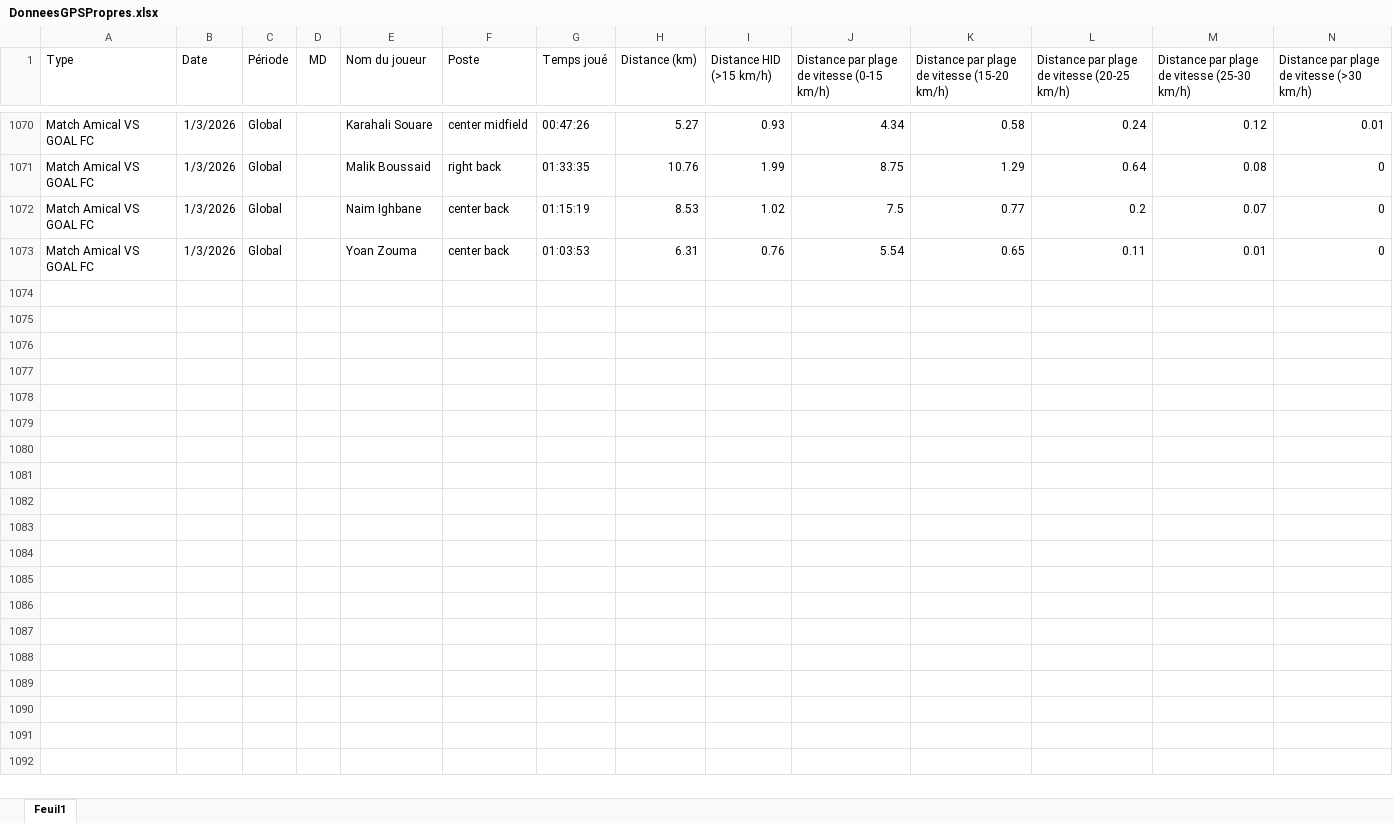
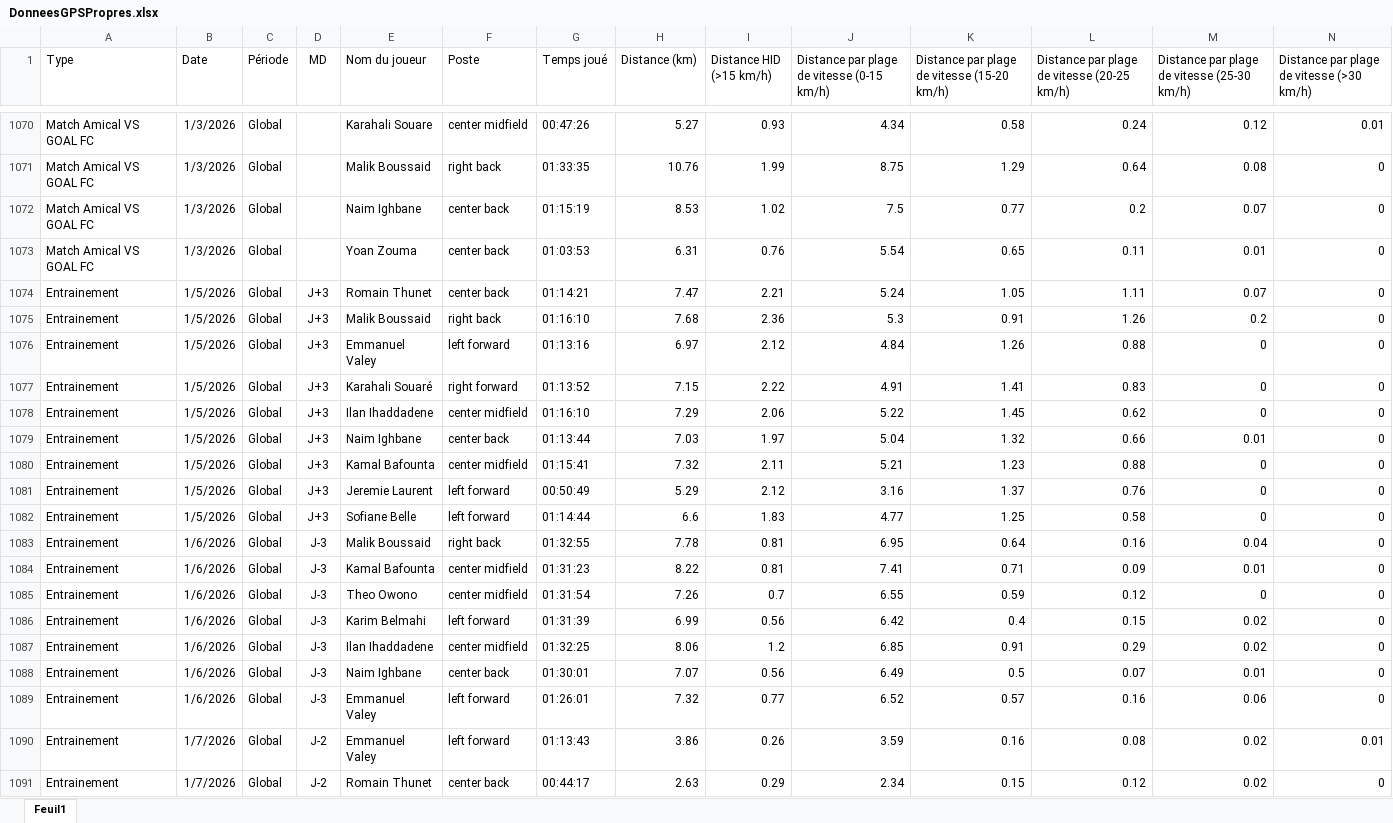
Before and after one commit to Chris15100/lld-app, an Excel workbook: data/DonneesGPSPropres.xlsx, sheet Feuil1, drawn as a sheet; only a part is shown, gaps mark what is left out; values as stored, in another font and other column widths than the file's, no borders; rows hold the shown columns only; the diff covers the shown part only; the diff names each change by its address in the sheet, - before the commit and + after, or states it on an @@ line.

```diff
--- a/data/DonneesGPSPropres.xlsx (sheet Feuil1)
+++ b/data/DonneesGPSPropres.xlsx (sheet Feuil1)
+row 1074: Entrainement | 1/5/2026 | Global | J+3 | Romain Thunet | center back | 01:14:21 | 7.47 | 2.21 | 5.24 | 1.05 | 1.11 | 0.07 | 0
+row 1075: Entrainement | 1/5/2026 | Global | J+3 | Malik Boussaid | right back | 01:16:10 | 7.68 | 2.36 | 5.3 | 0.91 | 1.26 | 0.2 | 0
+row 1076: Entrainement | 1/5/2026 | Global | J+3 | Emmanuel Valey | left forward | 01:13:16 | 6.97 | 2.12 | 4.84 | 1.26 | 0.88 | 0 | 0
+row 1077: Entrainement | 1/5/2026 | Global | J+3 | Karahali Souaré | right forward | 01:13:52 | 7.15 | 2.22 | 4.91 | 1.41 | 0.83 | 0 | 0
+row 1078: Entrainement | 1/5/2026 | Global | J+3 | Ilan Ihaddadene | center midfield | 01:16:10 | 7.29 | 2.06 | 5.22 | 1.45 | 0.62 | 0 | 0
+row 1079: Entrainement | 1/5/2026 | Global | J+3 | Naim Ighbane | center back | 01:13:44 | 7.03 | 1.97 | 5.04 | 1.32 | 0.66 | 0.01 | 0
+row 1080: Entrainement | 1/5/2026 | Global | J+3 | Kamal Bafounta | center midfield | 01:15:41 | 7.32 | 2.11 | 5.21 | 1.23 | 0.88 | 0 | 0
+row 1081: Entrainement | 1/5/2026 | Global | J+3 | Jeremie Laurent | left forward | 00:50:49 | 5.29 | 2.12 | 3.16 | 1.37 | 0.76 | 0 | 0
+row 1082: Entrainement | 1/5/2026 | Global | J+3 | Sofiane Belle | left forward | 01:14:44 | 6.6 | 1.83 | 4.77 | 1.25 | 0.58 | 0 | 0
+row 1083: Entrainement | 1/6/2026 | Global | J-3 | Malik Boussaid | right back | 01:32:55 | 7.78 | 0.81 | 6.95 | 0.64 | 0.16 | 0.04 | 0
+row 1084: Entrainement | 1/6/2026 | Global | J-3 | Kamal Bafounta | center midfield | 01:31:23 | 8.22 | 0.81 | 7.41 | 0.71 | 0.09 | 0.01 | 0
+row 1085: Entrainement | 1/6/2026 | Global | J-3 | Theo Owono | center midfield | 01:31:54 | 7.26 | 0.7 | 6.55 | 0.59 | 0.12 | 0 | 0
+row 1086: Entrainement | 1/6/2026 | Global | J-3 | Karim Belmahi | left forward | 01:31:39 | 6.99 | 0.56 | 6.42 | 0.4 | 0.15 | 0.02 | 0
+row 1087: Entrainement | 1/6/2026 | Global | J-3 | Ilan Ihaddadene | center midfield | 01:32:25 | 8.06 | 1.2 | 6.85 | 0.91 | 0.29 | 0.02 | 0
+row 1088: Entrainement | 1/6/2026 | Global | J-3 | Naim Ighbane | center back | 01:30:01 | 7.07 | 0.56 | 6.49 | 0.5 | 0.07 | 0.01 | 0
+row 1089: Entrainement | 1/6/2026 | Global | J-3 | Emmanuel Valey | left forward | 01:26:01 | 7.32 | 0.77 | 6.52 | 0.57 | 0.16 | 0.06 | 0
+row 1090: Entrainement | 1/7/2026 | Global | J-2 | Emmanuel Valey | left forward | 01:13:43 | 3.86 | 0.26 | 3.59 | 0.16 | 0.08 | 0.02 | 0.01
+row 1091: Entrainement | 1/7/2026 | Global | J-2 | Romain Thunet | center back | 00:44:17 | 2.63 | 0.29 | 2.34 | 0.15 | 0.12 | 0.02 | 0
```
Also changed, not shown: 12 added rows elsewhere in this sheet, data/Poids-Masse grasse.xlsx, data/Présences.xlsx, 1 other file.
